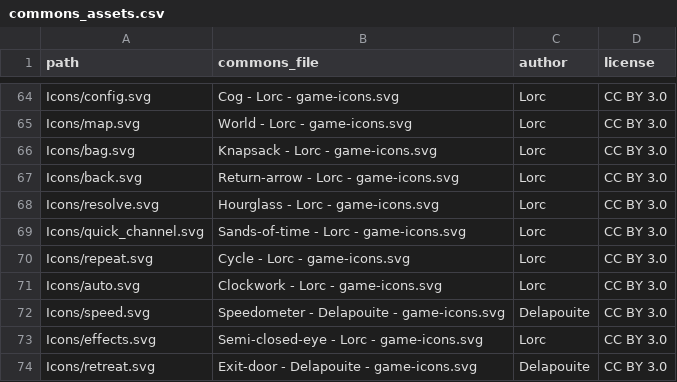
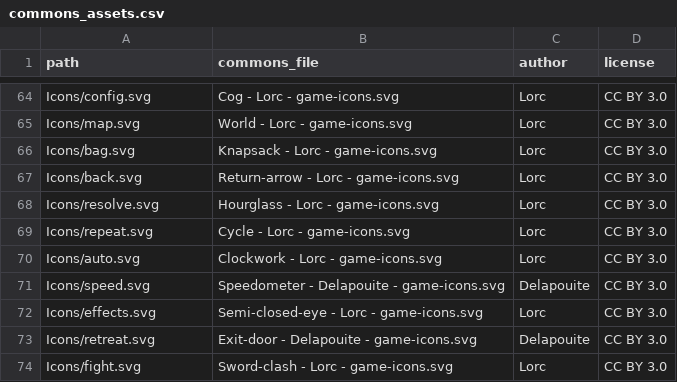
Before and after one commit to MinoKael/sigilos-game, a CSV file: Tools/art/commons_assets.csv, drawn as a sheet; only a part is shown, gaps mark what is left out; the shorter side is filled out with more unchanged rows; the diff names each change by its address in the sheet, - before the commit and + after, or states it on an @@ line.

Commit message:
Remover Quick Channel; RunsPicker e runas em fonte
Remove Canalização Rápida (código, propriedade no PlayerState, Idle.QuickChannel, botão/tela e testes relacionados).

Refatora Batalha automática: RepeatRuns permanece como sugestão inicial; adicionado MaxRuns; RepeatRequested/RepeatBattle agora aceitam o número de runs escolhido pelo jogador.

Adiciona RunsPicker — modal UI com slider (1..MaxRuns), exibição do custo total de Mana e confirmação.

Converte glifos de imagens para texto usando nova fonte Kehdrai e novo controle RuneGlyph; muitos componentes atualizados para suportar Glyph/Symbol e novo overload de Layout.Chip.

Adiciona fontes Chewy e Kehdrai; GameTheme passa a carregar Chewy (com fallback) e Kehdrai para runas.

Ajustes visuais e de layout (RuneTile, SigilButton, HSlider tema/gema, espaçamentos, outlines); remoção/alteração de assets quick_channel e atualização de import metadata.

Atualiza textos/traduções (en.json, pt-BR.json), documentação (GDD/README/ARQUITETURA.md) e ajusta/removem testes afetados.

```diff
--- a/Tools/art/commons_assets.csv
+++ b/Tools/art/commons_assets.csv
-row 69: Icons/quick_channel.svg | Sands-of-time - Lorc - game-icons.svg | Lorc | CC BY 3.0
```
Also changed, not shown: 51 other files.
